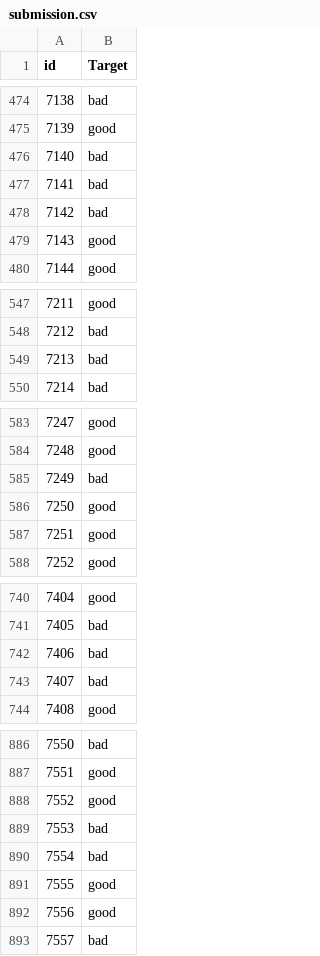
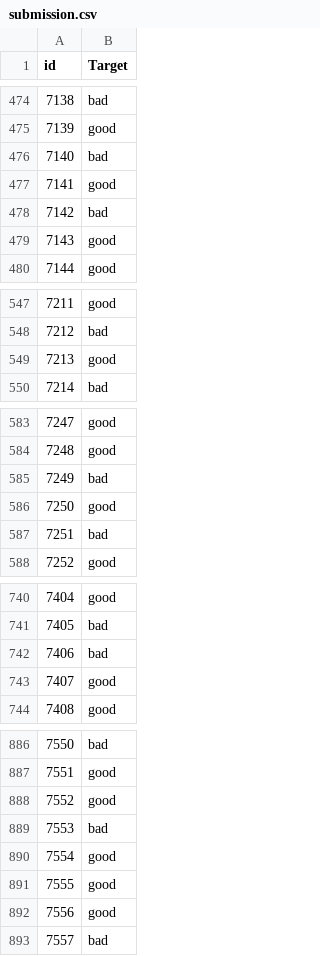
Before and after one commit to kristenarguello/ML-competition, a CSV file: desafio2/submission.csv, drawn as a sheet; only a part is shown, gaps mark what is left out; the diff covers the shown part only.

```diff
--- a/desafio2/submission.csv
+++ b/desafio2/submission.csv
@@ -476,3 +476,3 @@ id,Target
 7140,bad
-7141,bad
+7141,good
 7142,bad
@@ -548,3 +548,3 @@ id,Target
 7212,bad
-7213,bad
+7213,good
 7214,bad
@@ -586,3 +586,3 @@ id,Target
 7250,good
-7251,good
+7251,bad
 7252,good
@@ -742,3 +742,3 @@ id,Target
 7406,bad
-7407,bad
+7407,good
 7408,good
@@ -889,3 +889,3 @@ id,Target
 7553,bad
-7554,bad
+7554,good
 7555,good
```
Also changed, not shown: 9 edited cells elsewhere in this file, 1 other file.
